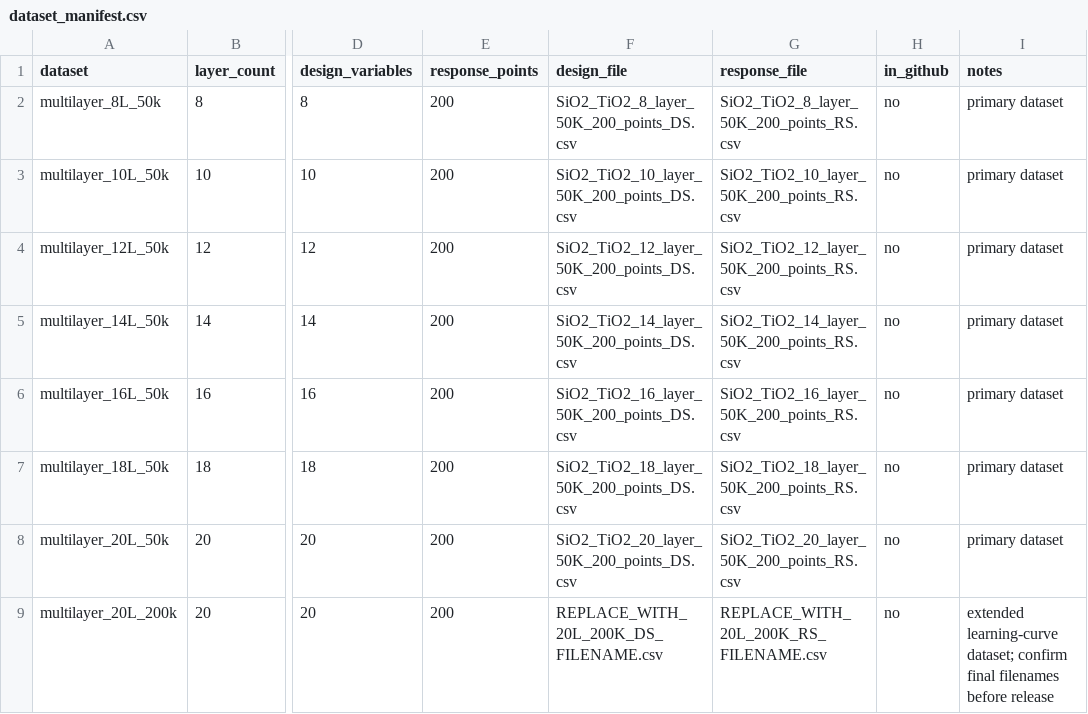
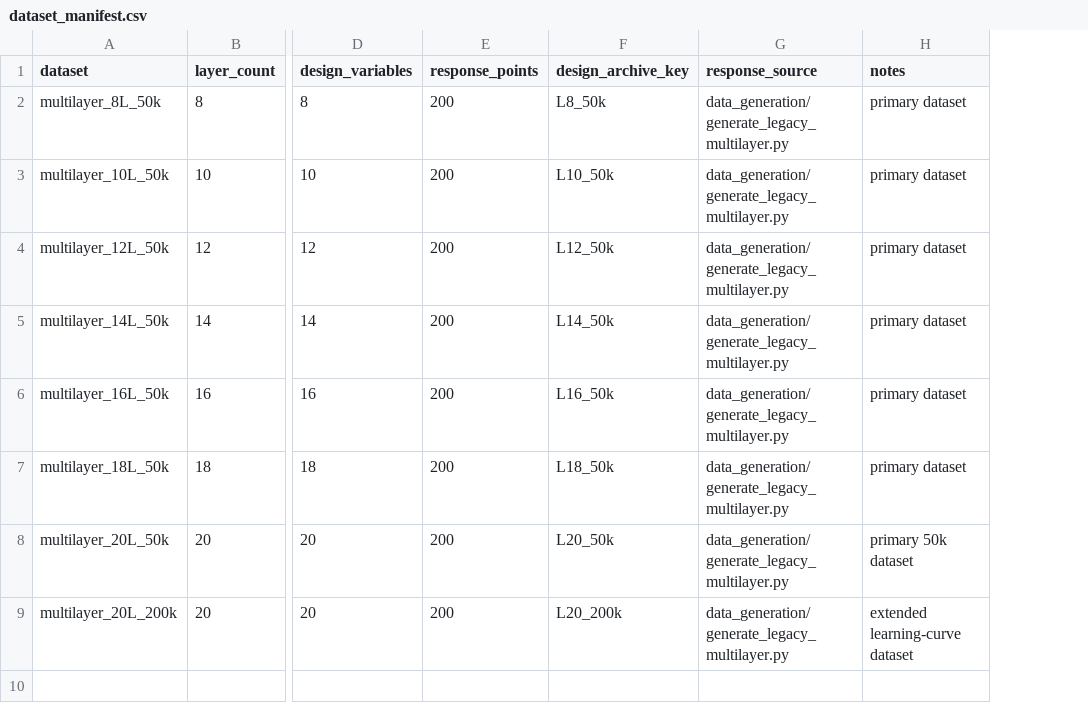
Before and after one commit to mjavani54/nanophotonic-response-manifold-learning-resources, a CSV file: data/dataset_manifest.csv, drawn as a sheet; only a part is shown, gaps mark what is left out; removed rows and columns are numbered as before the commit, all else as after; the diff names each change by its address in the sheet, - before the commit and + after, or states it on an @@ line.

Commit message:
Added data generation code

```diff
--- a/data/dataset_manifest.csv
+++ b/data/dataset_manifest.csv
-column F (design_file), rows 2-9: SiO2_TiO2_8_layer_50K_200_points_DS.csv | SiO2_TiO2_10_layer_50K_200_points_DS.csv | SiO2_TiO2_12_layer_50K_200_points_DS.csv | SiO2_TiO2_14_layer_50K_200_points_DS.csv | SiO2_TiO2_16_layer_50K_200_points_DS.csv | SiO2_TiO2_18_layer_50K_200_points_DS.csv | SiO2_TiO2_20_layer_50K_200_points_DS.csv | REPLACE_WITH_20L_200K_DS_FILENAME.csv
-column G (response_file), rows 2-9: SiO2_TiO2_8_layer_50K_200_points_RS.csv | SiO2_TiO2_10_layer_50K_200_points_RS.csv | SiO2_TiO2_12_layer_50K_200_points_RS.csv | SiO2_TiO2_14_layer_50K_200_points_RS.csv | SiO2_TiO2_16_layer_50K_200_points_RS.csv | SiO2_TiO2_18_layer_50K_200_points_RS.csv | SiO2_TiO2_20_layer_50K_200_points_RS.csv | REPLACE_WITH_20L_200K_RS_FILENAME.csv
-column H (in_github), rows 2-9: all no
+column F (design_archive_key), rows 2-9: L8_50k | L10_50k | L12_50k | L14_50k | L16_50k | L18_50k | L20_50k | L20_200k
+column G (response_source), rows 2-9: all data_generation/generate_legacy_multilayer.py
-H8 (notes): primary dataset
+H8 (notes): primary 50k dataset
-H9 (notes): extended learning-curve dataset; confirm final filenames before release
+H9 (notes): extended learning-curve dataset
```
Also changed, not shown: 23 other files.
